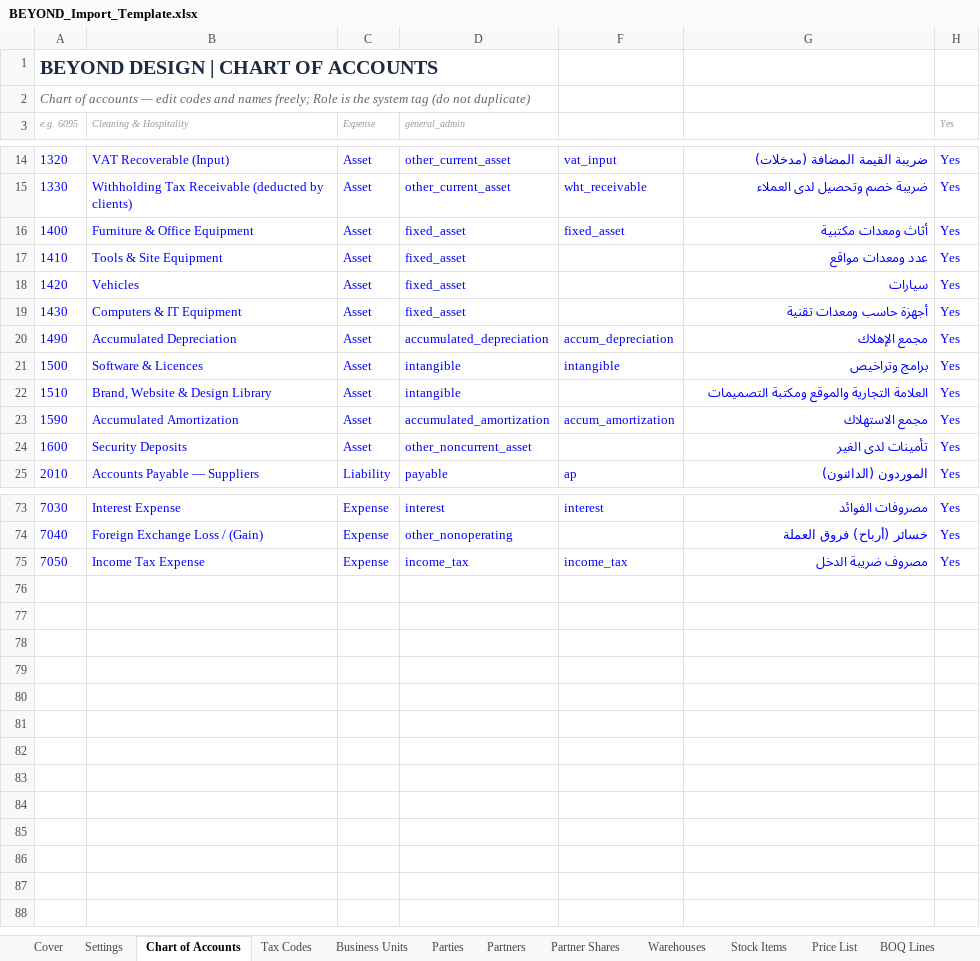
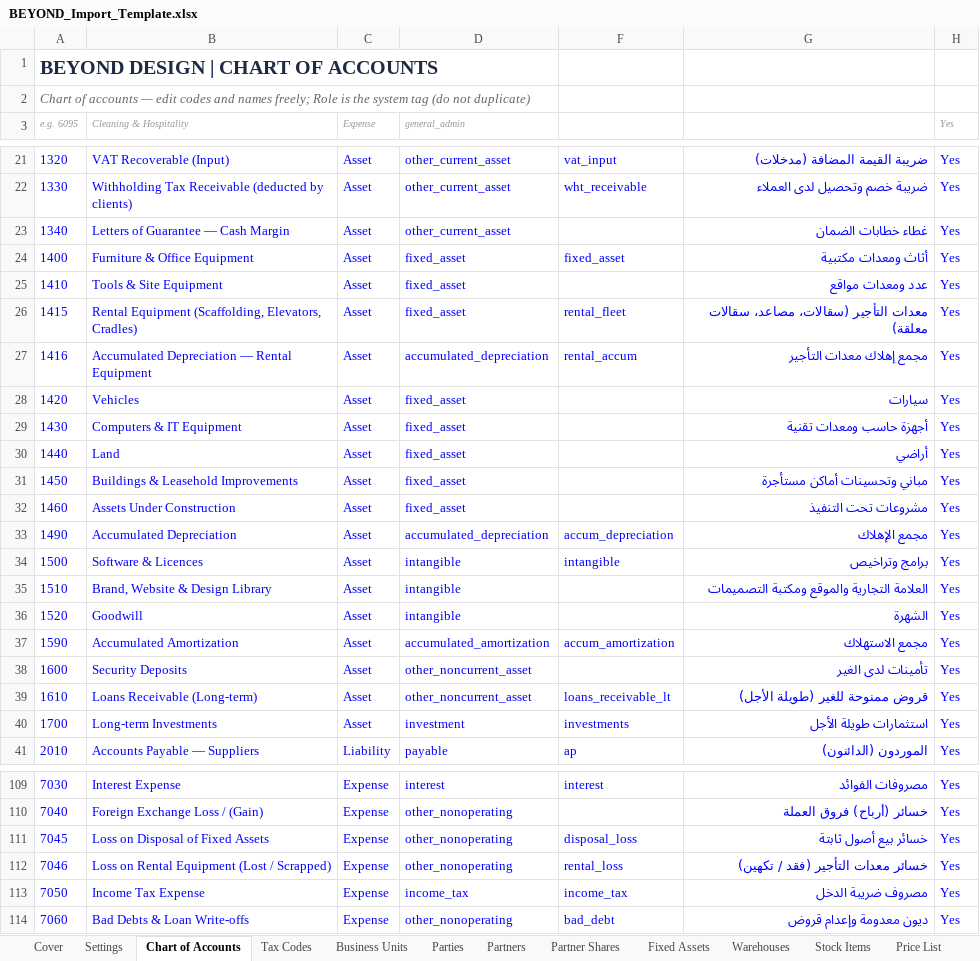
Before and after one commit to mohamedsakr0303-ship-it/beyond-erp, an Excel workbook: samples/BEYOND_Import_Template.xlsx, sheet Chart of Accounts, drawn as a sheet; only a part is shown, gaps mark what is left out; values as stored, in another font and other column widths than the file's, no borders; the diff covers the shown part only; the diff names each change by its address in the sheet, - before the commit and + after, or states it on an @@ line.

```diff
--- a/samples/BEYOND_Import_Template.xlsx (sheet Chart of Accounts)
+++ b/samples/BEYOND_Import_Template.xlsx (sheet Chart of Accounts)
+sheet tab: Fixed Assets
+row 23: 1340 | Letters of Guarantee — Cash Margin | Asset | other_current_asset |  | غطاء خطابات الضمان | Yes
+row 26: 1415 | Rental Equipment (Scaffolding, Elevators, Cradles) | Asset | fixed_asset | rental_fleet | معدات التأجير (سقالات، مصاعد، سقالات معلقة) | Yes
+row 27: 1416 | Accumulated Depreciation — Rental Equipment | Asset | accumulated_depreciation | rental_accum | مجمع إهلاك معدات التأجير | Yes
+row 30: 1440 | Land | Asset | fixed_asset |  | أراضي | Yes
+row 31: 1450 | Buildings & Leasehold Improvements | Asset | fixed_asset |  | مباني وتحسينات أماكن مستأجرة | Yes
+row 32: 1460 | Assets Under Construction | Asset | fixed_asset |  | مشروعات تحت التنفيذ | Yes
+row 36: 1520 | Goodwill | Asset | intangible |  | الشهرة | Yes
+row 39: 1610 | Loans Receivable (Long-term) | Asset | other_noncurrent_asset | loans_receivable_lt | قروض ممنوحة للغير (طويلة الأجل) | Yes
+row 40: 1700 | Long-term Investments | Asset | investment | investments | استثمارات طويلة الأجل | Yes
+row 111: 7045 | Loss on Disposal of Fixed Assets | Expense | other_nonoperating | disposal_loss | خسائر بيع أصول ثابتة | Yes
+row 112: 7046 | Loss on Rental Equipment (Lost / Scrapped) | Expense | other_nonoperating | rental_loss | خسائر معدات التأجير (فقد / تكهين) | Yes
+row 114: 7060 | Bad Debts & Loan Write-offs | Expense | other_nonoperating | bad_debt | ديون معدومة وإعدام قروض | Yes
```
Also changed, not shown: 27 added rows and 3 edited cells elsewhere in this sheet, sheet Payables, sheet Trial Balance, sheet BU Profitability, sheet Tax Codes, sheet Balance Sheet, sheet Cash Flow, 8 more sheets, hidden cells, 10 other files.
